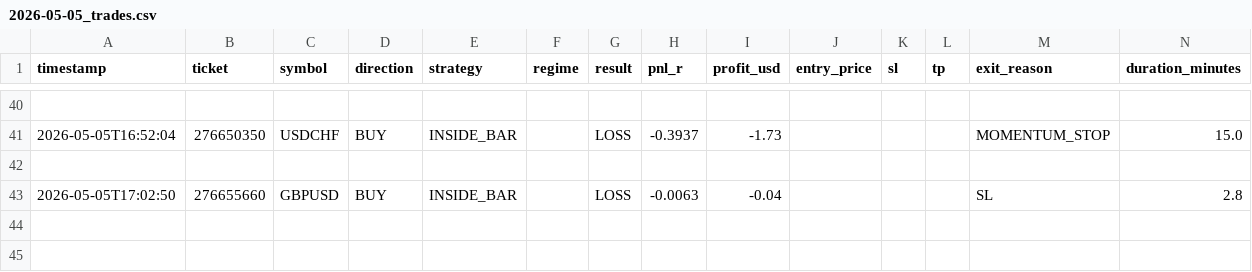
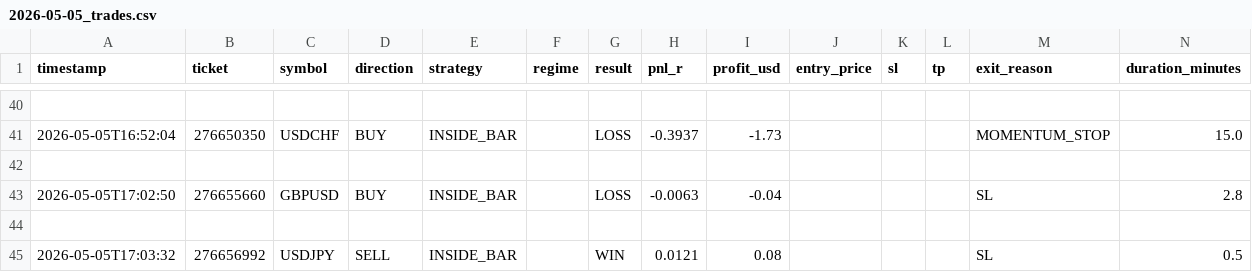
Before and after one commit to arsiqty9/aish-logs, a CSV file: 2026-05-05_trades.csv, drawn as a sheet; only a part is shown, gaps mark what is left out; rows hold the shown columns only; the diff names each change by its address in the sheet, - before the commit and + after, or states it on an @@ line.

```diff
--- a/2026-05-05_trades.csv
+++ b/2026-05-05_trades.csv
+row 44: (empty)
+row 45: 2026-05-05T17:03:32 | 276656992 | USDJPY | SELL | INSIDE_BAR |  | WIN | 0.0121 | 0.08 |  |  |  | SL | 0.5
```
Also changed, not shown: all_trades.csv, 3 other files.
